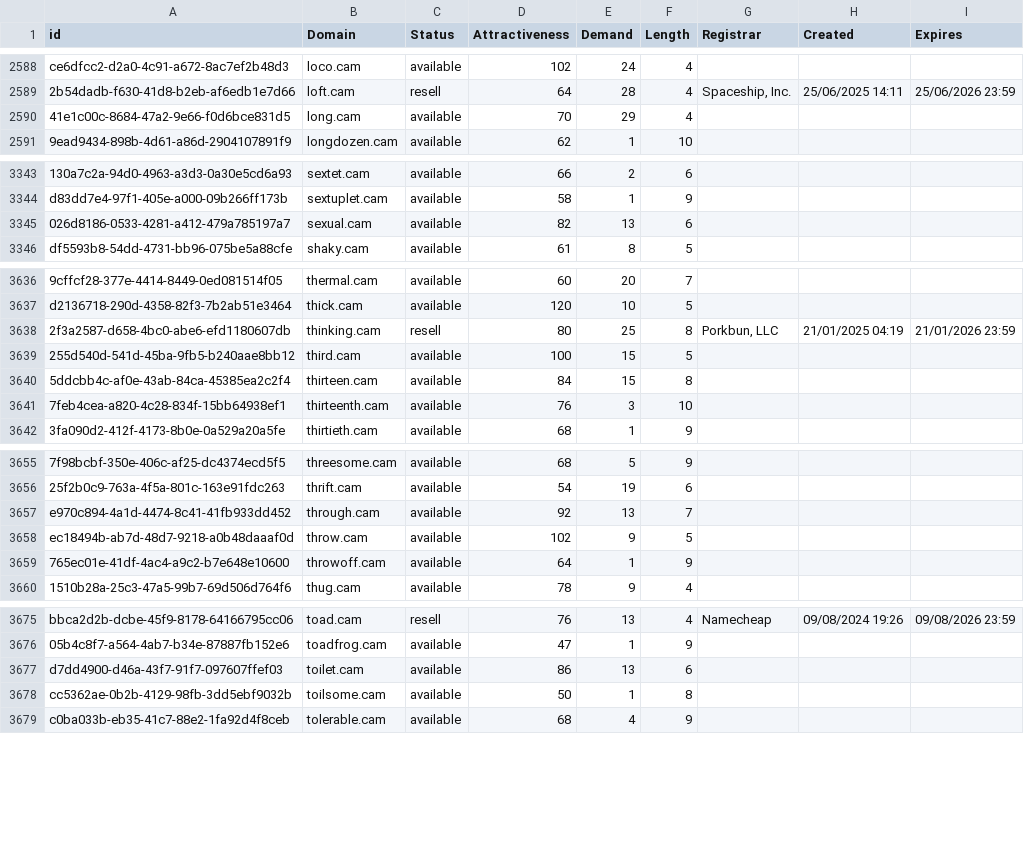
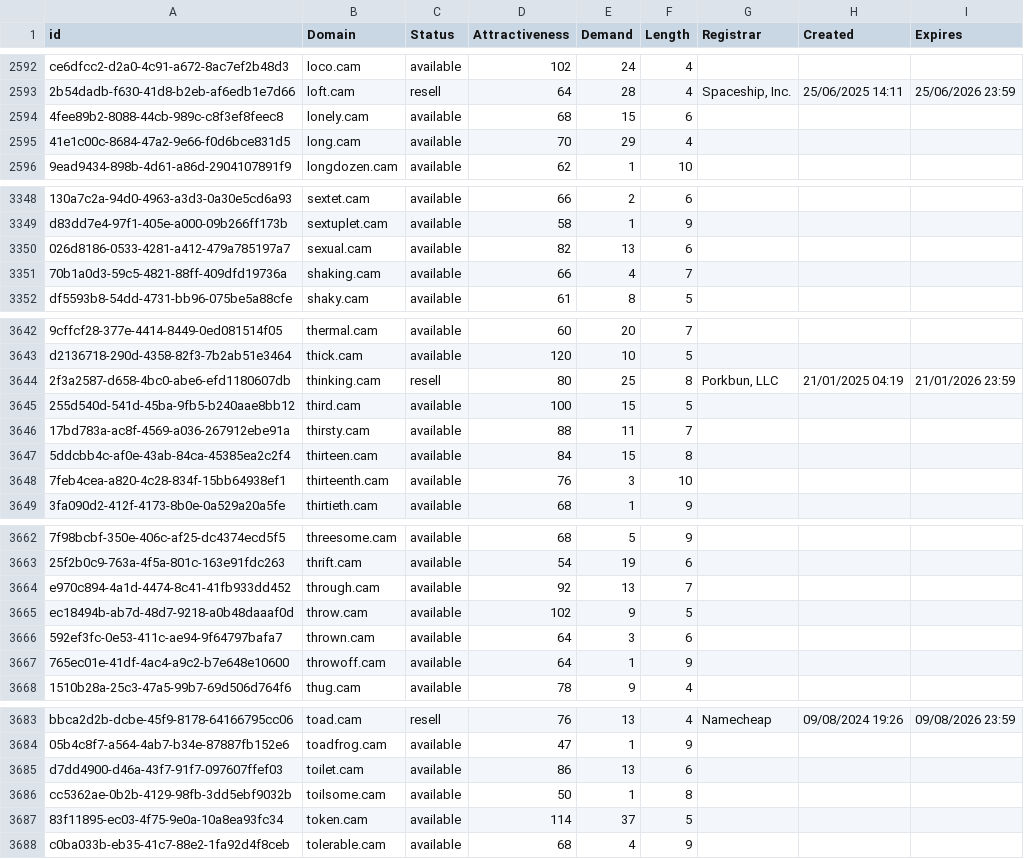
Before and after one commit to UniqueDomains/cam-oneword-domains, a CSV file: cam.csv, drawn as a sheet; only a part is shown, gaps mark what is left out; the diff covers the shown part only; the diff names each change by its address in the sheet, - before the commit and + after, or states it on an @@ line.

```diff
--- a/cam.csv
+++ b/cam.csv
+row 2594: 4fee89b2-8088-44cb-989c-c8f3ef8feec8 | lonely.cam | available | 68 | 15 | 6
+row 3351: 70b1a0d3-59c5-4821-88ff-409dfd19736a | shaking.cam | available | 66 | 4 | 7
+row 3646: 17bd783a-ac8f-4569-a036-267912ebe91a | thirsty.cam | available | 88 | 11 | 7
+row 3666: 592ef3fc-0e53-411c-ae94-9f64797bafa7 | thrown.cam | available | 64 | 3 | 6
+row 3687: 83f11895-ec03-4f75-9e0a-10a8ea93fc34 | token.cam | available | 114 | 37 | 5
```
Also changed, not shown: 22 added rows and 22 edited cells elsewhere in this file, 2 other files.
